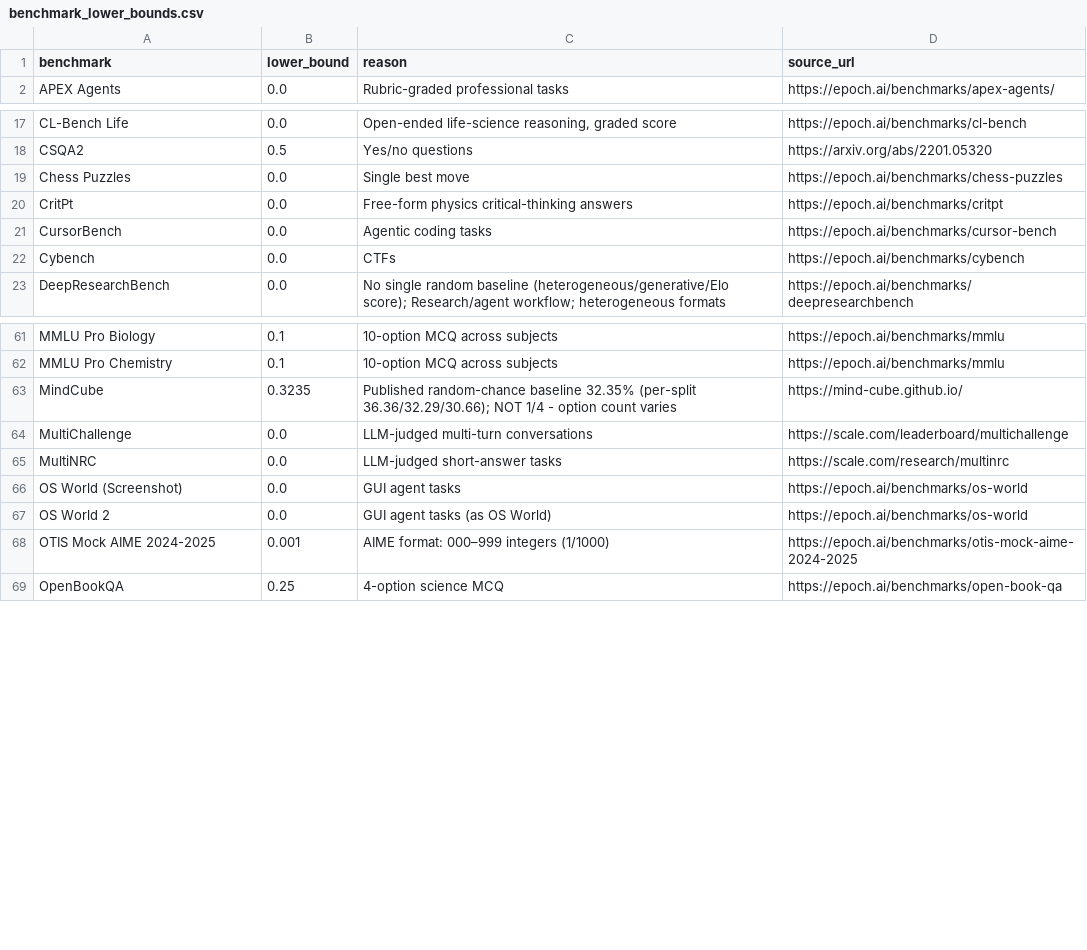
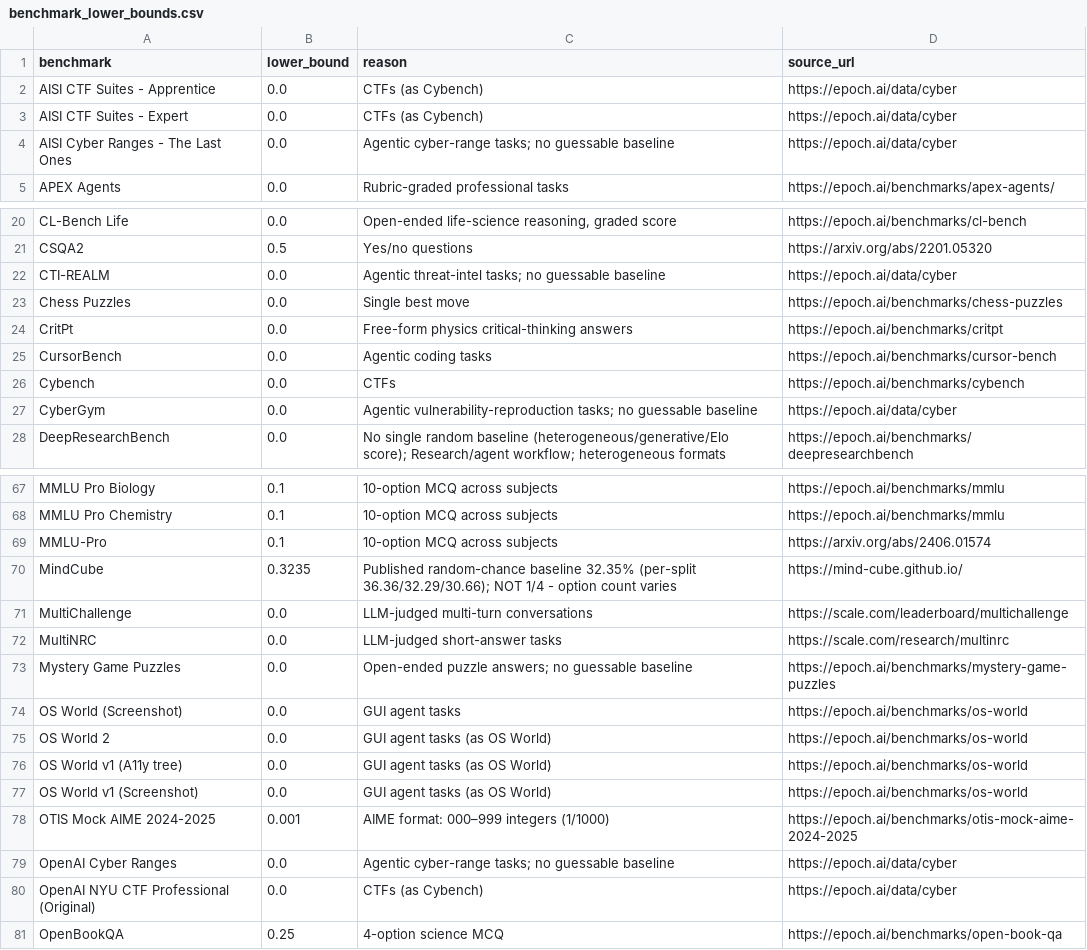
Before and after one commit to General-Purpose-AI-Policy-Lab/benchmark-data-pipeline, a CSV file: curated/benchmark_lower_bounds.csv, drawn as a sheet; only a part is shown, gaps mark what is left out; the diff covers the shown part only; the diff names each change by its address in the sheet, - before the commit and + after, or states it on an @@ line.

```diff
--- a/curated/benchmark_lower_bounds.csv
+++ b/curated/benchmark_lower_bounds.csv
+row 2: AISI CTF Suites - Apprentice | 0.0 | CTFs (as Cybench) | https://epoch.ai/data/cyber
+row 3: AISI CTF Suites - Expert | 0.0 | CTFs (as Cybench) | https://epoch.ai/data/cyber
+row 4: AISI Cyber Ranges - The Last Ones | 0.0 | Agentic cyber-range tasks; no guessable baseline | https://epoch.ai/data/cyber
+row 22: CTI-REALM | 0.0 | Agentic threat-intel tasks; no guessable baseline | https://epoch.ai/data/cyber
+row 27: CyberGym | 0.0 | Agentic vulnerability-reproduction tasks; no guessable baseline | https://epoch.ai/data/cyber
+row 69: MMLU-Pro | 0.1 | 10-option MCQ across subjects | https://arxiv.org/abs/2406.01574
+row 73: Mystery Game Puzzles | 0.0 | Open-ended puzzle answers; no guessable baseline | https://epoch.ai/benchmarks/mystery-game-puzzles
+row 76: OS World v1 (A11y tree) | 0.0 | GUI agent tasks (as OS World) | https://epoch.ai/benchmarks/os-world
+row 77: OS World v1 (Screenshot) | 0.0 | GUI agent tasks (as OS World) | https://epoch.ai/benchmarks/os-world
+row 79: OpenAI Cyber Ranges | 0.0 | Agentic cyber-range tasks; no guessable baseline | https://epoch.ai/data/cyber
+row 80: OpenAI NYU CTF Professional (Original) | 0.0 | CTFs (as Cybench) | https://epoch.ai/data/cyber
```
Also changed, not shown: 3 added rows and 1 moved row elsewhere in this file, curated/lineage_map.csv, pipeline/canonical/benchmark_metadata.csv, 19 other files.
